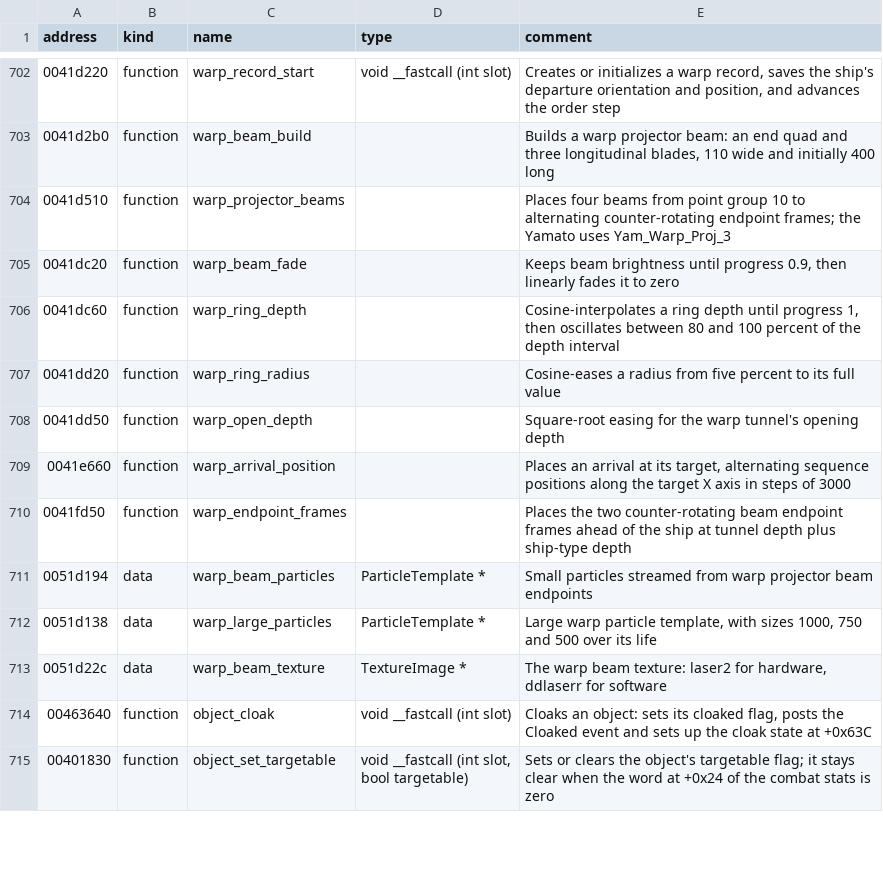
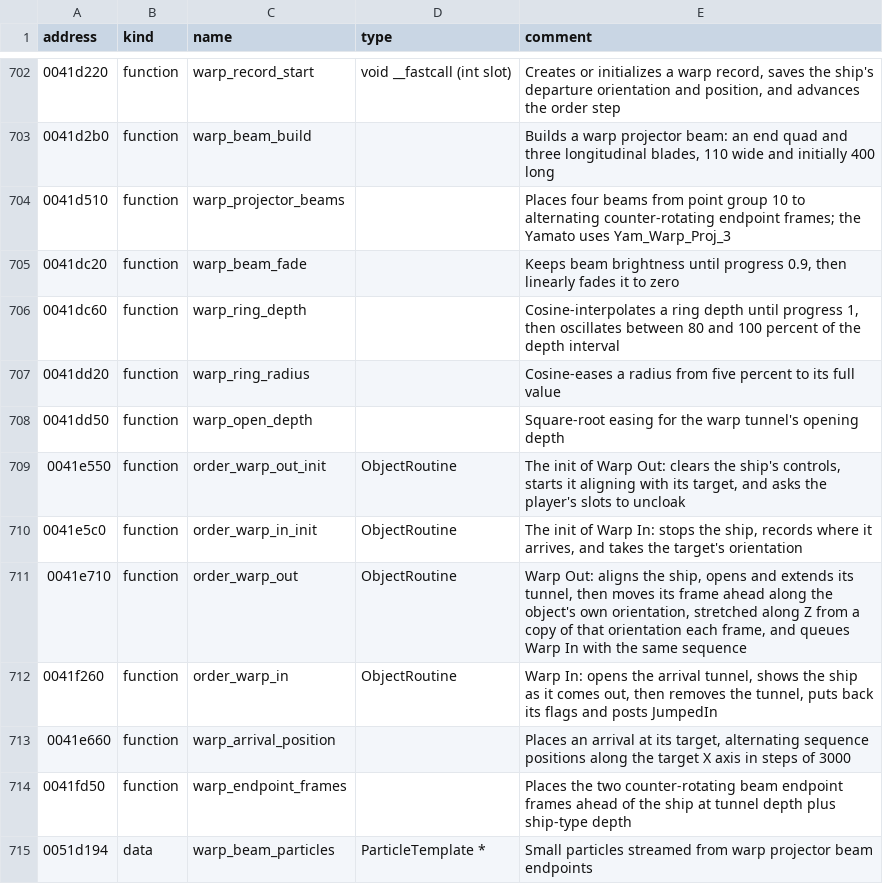
Before and after one commit to OpenReliant/openreliant, a TSV file: ghidra/names/LANCER.EXE.tsv, drawn as a sheet; only a part is shown, gaps mark what is left out; the shorter side is filled out with more unchanged rows.

Commit message:
fix: a warping ship moves along its own orientation, and OpenAL gets only finite values (#1050)
OpenAL's "Value out of range" warnings came from the player's warp. In
step 5 (`order_warp_out`), OpenReliant stretched a fighter's drawn frame
along Z and moved the ship along that drawn frame. The warp freezes the
ship, and a frozen ship's drawn frame isn't rebuilt each frame, so the
stretch grew on itself and so did the ship's speed. Within a few frames
its position went past 10^38, then to infinity and NaN, and the sound
following it handed OpenAL values it refuses. A run with a temporary
diagnostic showed this at the warp to nav 1 in mission 21.

- `wgate/warp.zig` does what the original does. The ship moves along its
own orientation (`0x0041F039`), and each frame the stretch is built from
that orientation (`0x0041F129`, `0x0041F13F`), so it can't build on
itself. Tests: the stretch stays the same over frames, and a stretched
ship moves the unstretched distance.
- `platform/openal.zig` never passes OpenAL a position, velocity or
direction that isn't finite. The sample keeps its last good value, and
the log says so once for each kind of value. `math.isFinite` is a new
helper for vectors. Test: such a value raises no OpenAL error, and the
sample keeps its place.
- Names: `order_warp_out_init`, `order_warp_in_init`, `order_warp_out`
and `order_warp_in`. `make ghidra-annotate` reports 0 failed.
- Docs: `docs/engine/gates.md` and `docs/port/sound.md`.

Played on mission 21 through the warp to nav 1: no OpenAL errors and no
non-finite values in the log.

Closes #971

```diff
--- a/ghidra/names/LANCER.EXE.tsv
+++ b/ghidra/names/LANCER.EXE.tsv
@@ -708,2 +708,6 @@ address	kind	name	type	comment
 0041dd50	function	warp_open_depth		Square-root easing for the warp tunnel's opening depth
+0041e550	function	order_warp_out_init	ObjectRoutine	The init of Warp Out: clears the ship's controls, starts it aligning with its target, and asks the player's slots to uncloak
+0041e5c0	function	order_warp_in_init	ObjectRoutine	The init of Warp In: stops the ship, records where it arrives, and takes the target's orientation
+0041e710	function	order_warp_out	ObjectRoutine	Warp Out: aligns the ship, opens and extends its tunnel, then moves its frame ahead along the object's own orientation, stretched along Z from a copy of that orientation each frame, and queues Warp In with the same sequence
+0041f260	function	order_warp_in	ObjectRoutine	Warp In: opens the arrival tunnel, shows the ship as it comes out, then removes the tunnel, puts back its flags and posts JumpedIn
 0041e660	function	warp_arrival_position		Places an arrival at its target, alternating sequence positions along the target X axis in steps of 3000
```
Also changed, not shown: 5 other files.
